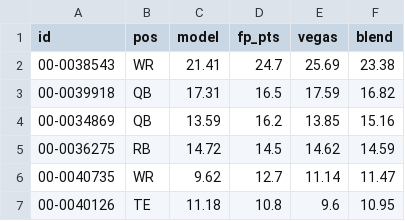
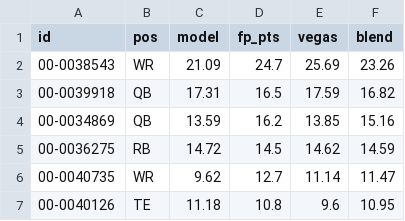
Before and after one commit to brockwilson132/startsit, a CSV file: history/ecr_2026_8.csv, drawn as a sheet; only a part is shown; the diff covers the shown part only.

```diff
--- a/history/ecr_2026_8.csv
+++ b/history/ecr_2026_8.csv
@@ -1,3 +1,3 @@
 id,pos,model,fp_pts,vegas,blend
-00-0038543,WR,21.41,24.7,25.69,23.38
+00-0038543,WR,21.09,24.7,25.69,23.26
 00-0039918,QB,17.31,16.5,17.59,16.82
```
Also changed, not shown: 3 added rows, 3 removed rows and 12 edited cells elsewhere in this file, history/news_unparsed.csv, history/ownership.csv.
